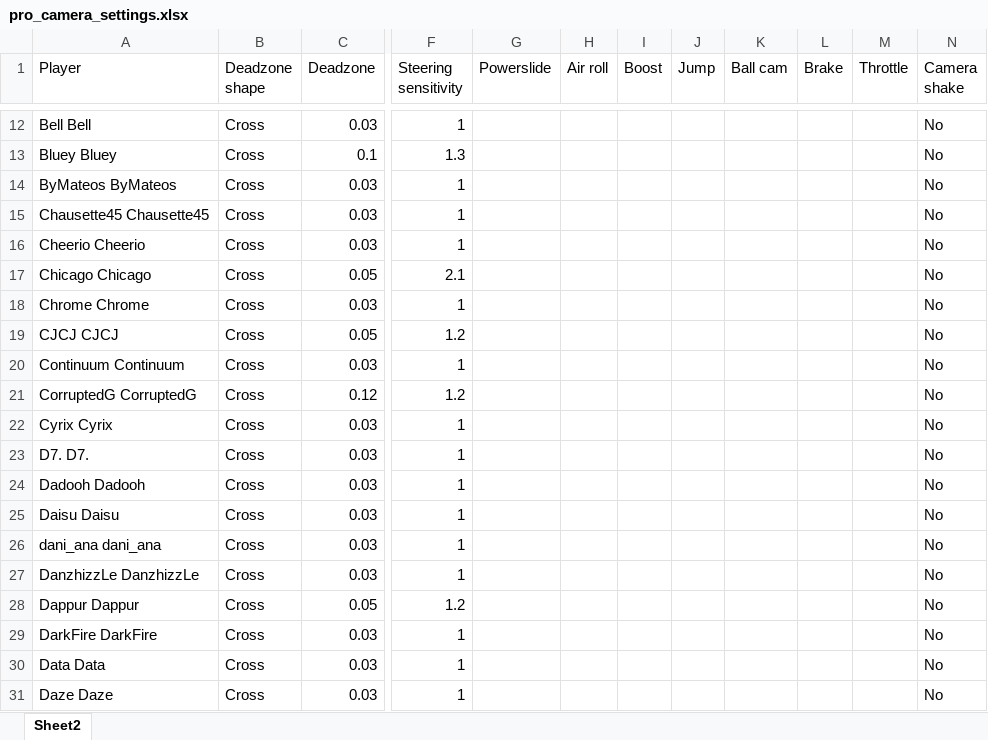
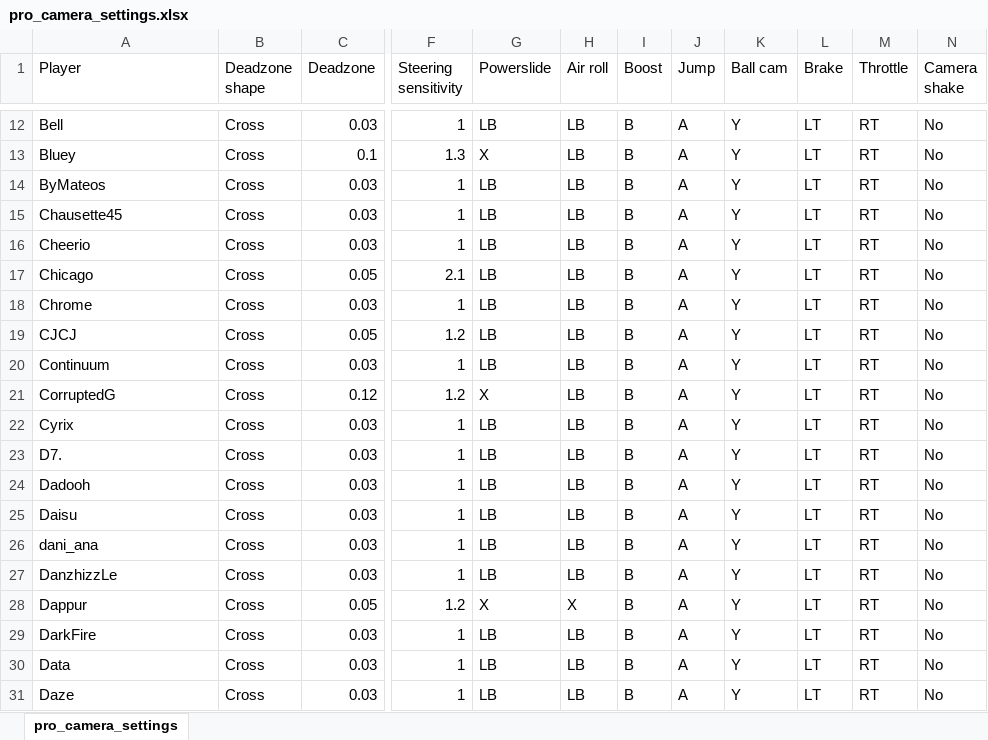
Before and after one commit to MatthewHilleryJCU/RocketLeagueConfigs, an Excel workbook: pro_camera_settings.xlsx, sheet pro_camera_settings, drawn as a sheet; only a part is shown, gaps mark what is left out; values as stored, in another font and other column widths than the file's, no borders; table styles not drawn; the diff covers the shown part only; the diff names each change by its address in the sheet, - before the commit and + after, or states it on an @@ line.

```diff
--- a/pro_camera_settings.xlsx (sheet pro_camera_settings)
+++ b/pro_camera_settings.xlsx (sheet pro_camera_settings)
-sheet tab: Sheet2
+sheet tab: pro_camera_settings
-A12 (Player): Bell Bell
+A12 (Player): Bell
-G12 (Powerslide): (empty)
+G12 (Powerslide): LB
-H12:H27 (Air roll): (empty)
+H12:H27 (Air roll): LB
-I12:I31 (Boost): (empty)
+I12:I31 (Boost): B
-J12:J31 (Jump): (empty)
+J12:J31 (Jump): A
-K12:K31 (Ball cam): (empty)
+K12:K31 (Ball cam): Y
-L12:L31 (Brake): (empty)
+L12:L31 (Brake): LT
-M12:M31 (Throttle): (empty)
+M12:M31 (Throttle): RT
-A13 (Player): Bluey Bluey
+A13 (Player): Bluey
-G13 (Powerslide): (empty)
+G13 (Powerslide): X
-A14 (Player): ByMateos ByMateos
+A14 (Player): ByMateos
-G14:G20 (Powerslide): (empty)
+G14:G20 (Powerslide): LB
-A15 (Player): Chausette45 Chausette45
+A15 (Player): Chausette45
-A16 (Player): Cheerio Cheerio
+A16 (Player): Cheerio
-A17 (Player): Chicago Chicago
+A17 (Player): Chicago
-A18 (Player): Chrome Chrome
+A18 (Player): Chrome
-A19 (Player): CJCJ CJCJ
+A19 (Player): CJCJ
-A20 (Player): Continuum Continuum
+A20 (Player): Continuum
-A21 (Player): CorruptedG CorruptedG
+A21 (Player): CorruptedG
-G21 (Powerslide): (empty)
+G21 (Powerslide): X
-A22 (Player): Cyrix Cyrix
+A22 (Player): Cyrix
-G22:G27 (Powerslide): (empty)
+G22:G27 (Powerslide): LB
-A23 (Player): D7. D7.
+A23 (Player): D7.
-A24 (Player): Dadooh Dadooh
+A24 (Player): Dadooh
-A25 (Player): Daisu Daisu
+A25 (Player): Daisu
-A26 (Player): dani_ana dani_ana
+A26 (Player): dani_ana
-A27 (Player): DanzhizzLe DanzhizzLe
+A27 (Player): DanzhizzLe
-A28 (Player): Dappur Dappur
+A28 (Player): Dappur
-G28 (Powerslide): (empty)
+G28 (Powerslide): X
-H28 (Air roll): (empty)
+H28 (Air roll): X
-A29 (Player): DarkFire DarkFire
+A29 (Player): DarkFire
-G29:G31 (Powerslide): (empty)
+G29:G31 (Powerslide): LB
-H29:H31 (Air roll): (empty)
+H29:H31 (Air roll): LB
-A30 (Player): Data Data
+A30 (Player): Data
-A31 (Player): Daze Daze
+A31 (Player): Daze
```
Also changed, not shown: 1241 edited cells elsewhere in this sheet, 24 other files.
